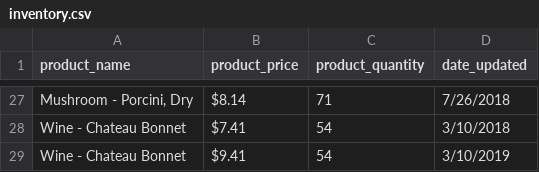
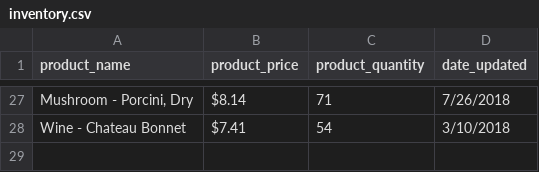
Before and after one commit to hodgeslo/Project-4---Store-Inventory-with-SQLAlchemy, a CSV file: inventory.csv, drawn as a sheet; only a part is shown, gaps mark what is left out; the diff names each change by its address in the sheet, - before the commit and + after, or states it on an @@ line.

```diff
--- a/inventory.csv
+++ b/inventory.csv
-row 29: Wine - Chateau Bonnet | $9.41 | 54 | 3/10/2019
```
Also changed, not shown: 3 other files.
